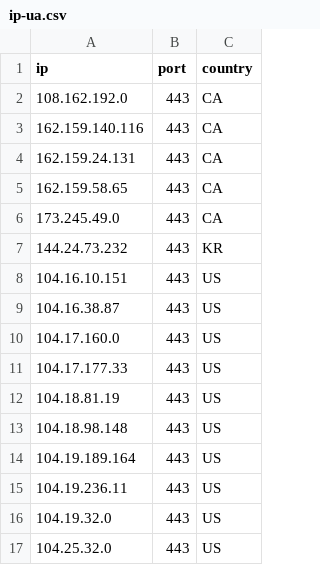
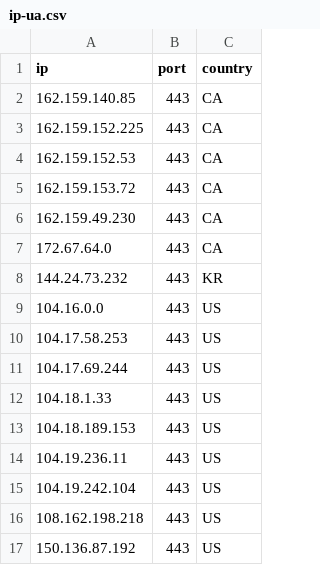
Before and after one commit to kexoub/CloudflareSpeedTest_txt, a CSV file: ip-ua.csv, drawn as a sheet.

```diff
--- a/ip-ua.csv
+++ b/ip-ua.csv
@@ -1,17 +1,17 @@
 ip,port,country
-108.162.192.0,443,CA
-162.159.140.116,443,CA
-162.159.24.131,443,CA
-162.159.58.65,443,CA
-173.245.49.0,443,CA
+162.159.140.85,443,CA
+162.159.152.225,443,CA
+162.159.152.53,443,CA
+162.159.153.72,443,CA
+162.159.49.230,443,CA
+172.67.64.0,443,CA
 144.24.73.232,443,KR
-104.16.10.151,443,US
-104.16.38.87,443,US
-104.17.160.0,443,US
-104.17.177.33,443,US
-104.18.81.19,443,US
-104.18.98.148,443,US
-104.19.189.164,443,US
+104.16.0.0,443,US
+104.17.58.253,443,US
+104.17.69.244,443,US
+104.18.1.33,443,US
+104.18.189.153,443,US
 104.19.236.11,443,US
-104.19.32.0,443,US
-104.25.32.0,443,US
+104.19.242.104,443,US
+108.162.198.218,443,US
+150.136.87.192,443,US
```
Also changed, not shown: 2 other files.
